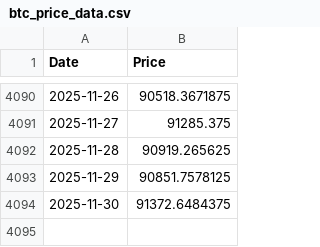
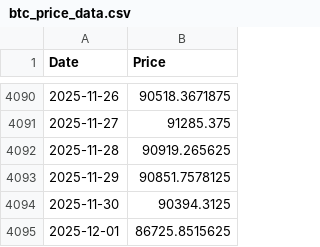
Before and after one commit to dlwpsms3gkrsus-glitch/crypto_price_vs_spot_etf_flow-chart, a CSV file: btc_price_data.csv, drawn as a sheet; only a part is shown, gaps mark what is left out.

```diff
--- a/btc_price_data.csv
+++ b/btc_price_data.csv
@@ -4093,2 +4093,3 @@ Date,Price
 2025-11-29,90851.7578125
-2025-11-30,91372.6484375
+2025-11-30,90394.3125
+2025-12-01,86725.8515625
```
Also changed, not shown: btc_price_2024-01-11_to_today.csv, btc_supply_data.csv, 9 other files.
